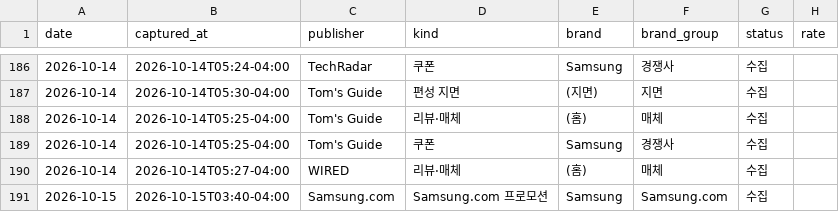
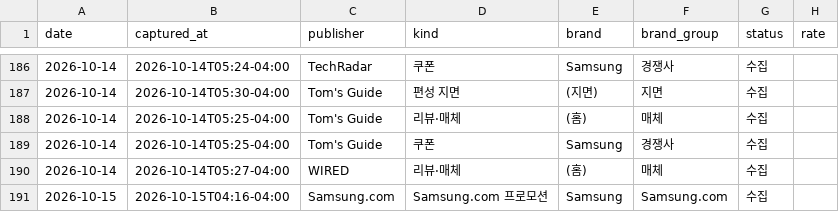
Before and after one commit to hazajous-code/affiliate-competitor-monitor, a CSV file: site/data/captures.csv, drawn as a sheet; only a part is shown, gaps mark what is left out; the diff names each change by its address in the sheet, - before the commit and + after, or states it on an @@ line.

Commit message:
capture: 2026-10-15

```diff
--- a/site/data/captures.csv
+++ b/site/data/captures.csv
-B191 (captured_at): 2026-10-15T03:40-04:00
+B191 (captured_at): 2026-10-15T04:16-04:00
```
Also changed, not shown: 2 other files.
